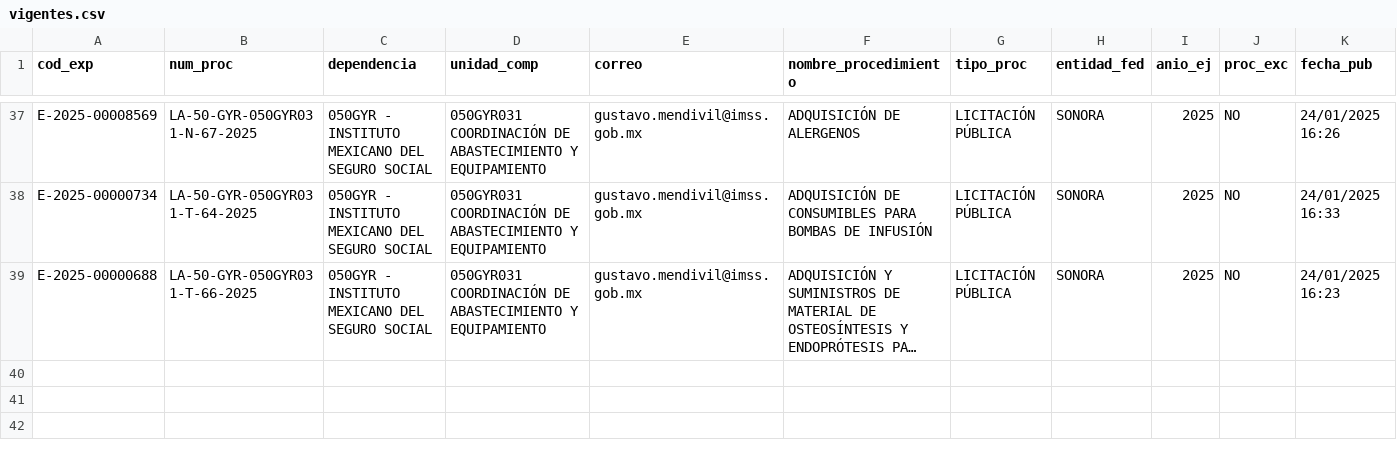
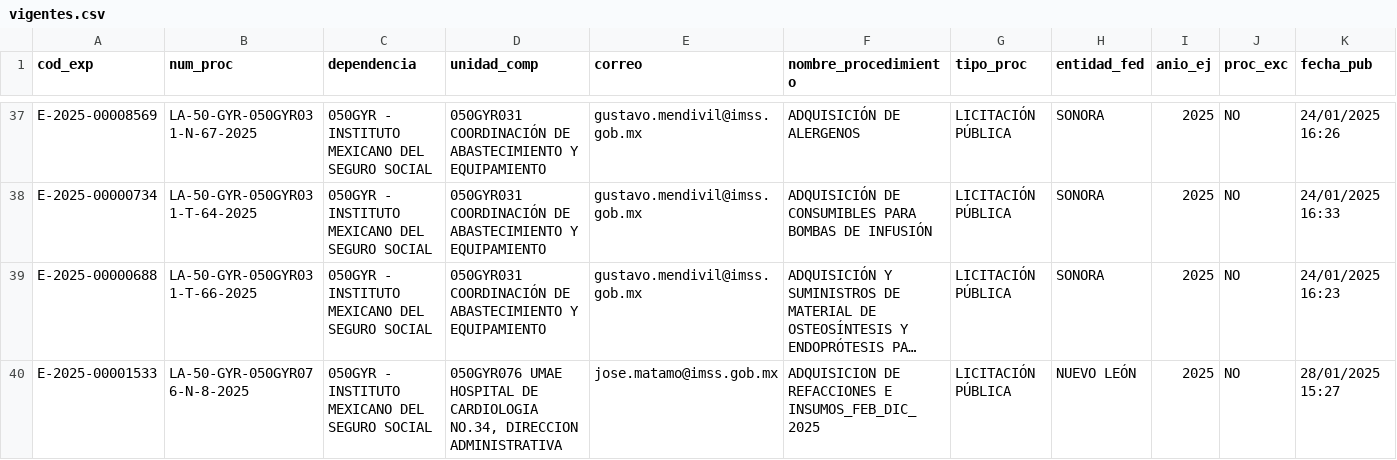
Before and after one commit to iswJuanAmaya/dispositivos-medicos, a CSV file: vigentes.csv, drawn as a sheet; only a part is shown, gaps mark what is left out; long unchanged cells end in …; rows hold the shown columns only; the diff names each change by its address in the sheet, - before the commit and + after, or states it on an @@ line.

```diff
--- a/vigentes.csv
+++ b/vigentes.csv
+row 40: E-2025-00001533 | LA-50-GYR-050GYR076-N-8-2025 | 050GYR - INSTITUTO MEXICANO DEL SEGURO SOCIAL | 050GYR076 UMAE HOSPITAL DE CARDIOLOGIA NO.34, DIRECCION ADMINISTRATIVA | jose.matamo@imss.gob.mx | ADQUISICION DE REFACCIONES E INSUMOS_FEB_DIC_2025 | LICITACIÓN PÚBLICA | NUEVO LEÓN | 2025 | NO | 28/01/2025 15:27
```
Also changed, not shown: 2 other files.
